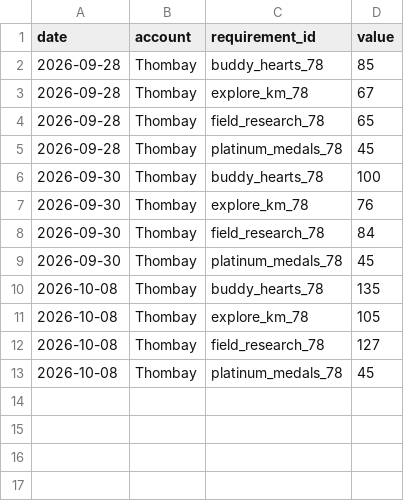
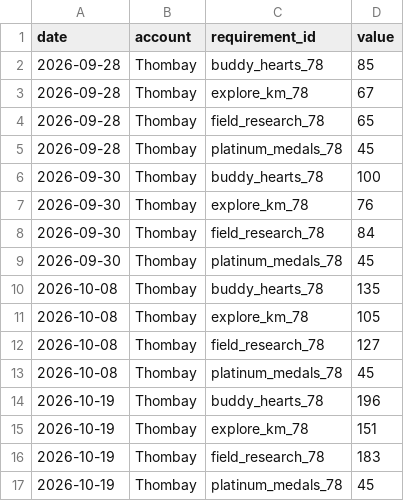
Before and after one commit to Thombay/PoGo_XP, a CSV file: inputs/data/level_requirement_progress.csv, drawn as a sheet; the diff names each change by its address in the sheet, - before the commit and + after, or states it on an @@ line.

```diff
--- a/inputs/data/level_requirement_progress.csv
+++ b/inputs/data/level_requirement_progress.csv
+row 14: 2026-10-19 | Thombay | buddy_hearts_78 | 196
+row 15: 2026-10-19 | Thombay | explore_km_78 | 151
+row 16: 2026-10-19 | Thombay | field_research_78 | 183
+row 17: 2026-10-19 | Thombay | platinum_medals_78 | 45
```
Also changed, not shown: inputs/data/additional_activity.csv, inputs/data/medal_snapshots.csv, 7 other files.
